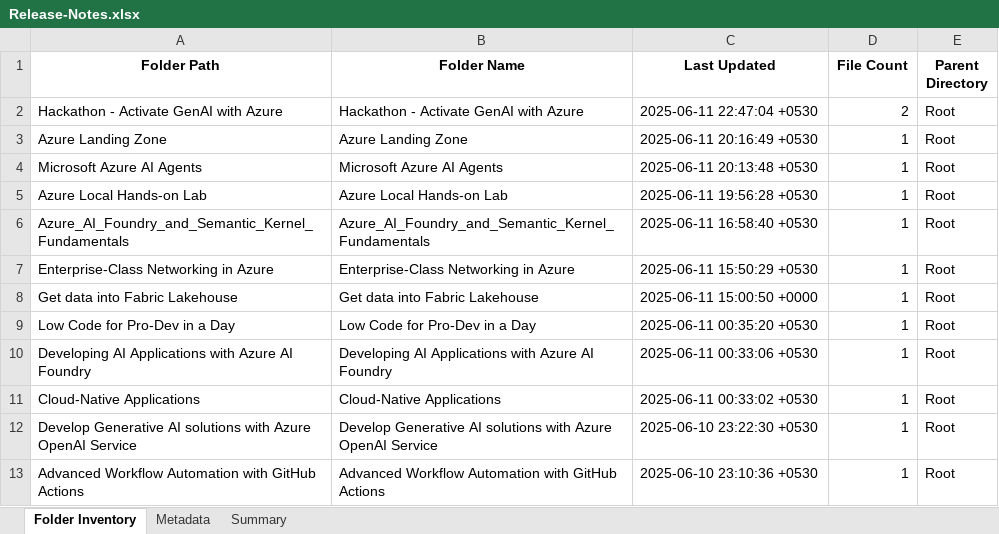
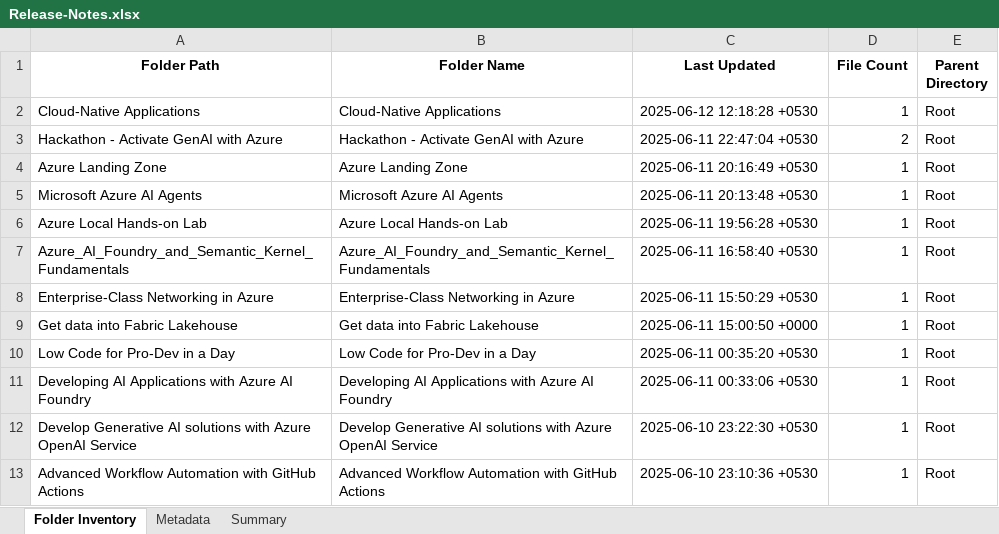
Before and after one commit to shivamujawame/MS-Innovation-Release-Notes, an Excel workbook: Release-Notes.xlsx, sheet Folder Inventory, drawn as a sheet; only a part is shown; values as stored, in another font and other column widths than the file's, no borders; removed rows and columns are numbered as before the commit, all else as after; the diff names each change by its address in the sheet, - before the commit and + after, or states it on an @@ line.

```diff
--- a/Release-Notes.xlsx (sheet Folder Inventory)
+++ b/Release-Notes.xlsx (sheet Folder Inventory)
+row 2: Cloud-Native Applications | Cloud-Native Applications | 2025-06-12 12:18:28 +0530 | 1 | Root
-row 11: Cloud-Native Applications | Cloud-Native Applications | 2025-06-11 00:33:02 +0530 | 1 | Root
```
Also changed, not shown: sheet Metadata, sheet Summary.
